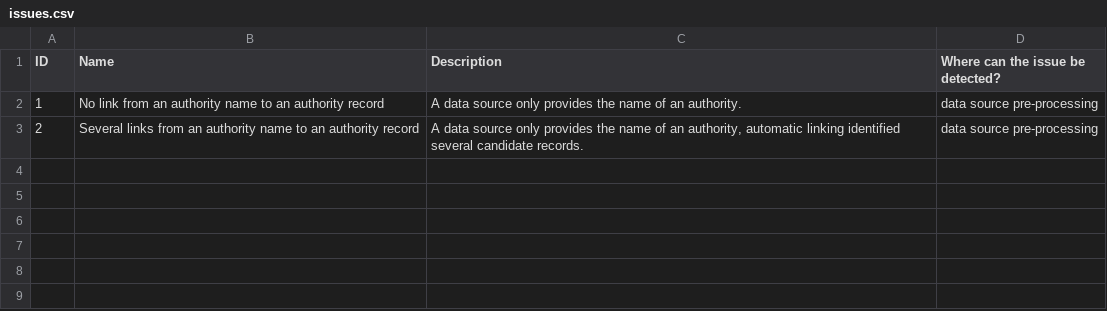
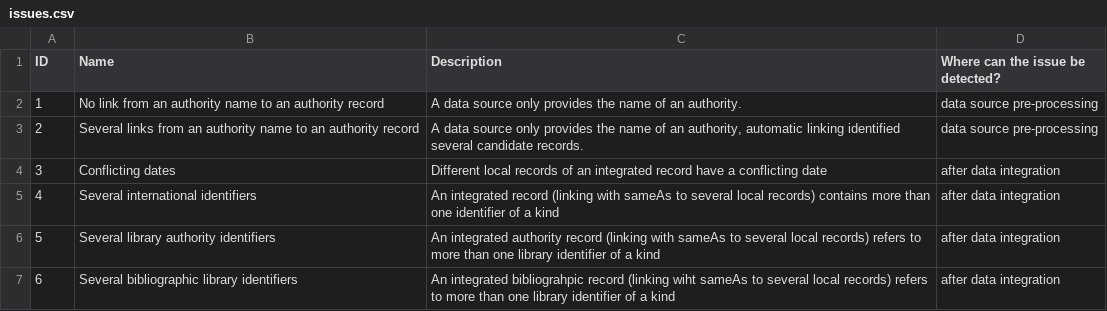
Before and after one commit to kbrbe/beltrans-data-integration, a CSV file: data-quality/issues.csv, drawn as a sheet.

Commit message:
more issues

```diff
--- a/data-quality/issues.csv
+++ b/data-quality/issues.csv
@@ -3 +3,5 @@
 "2","Several links from an authority name to an authority record","A data source only provides the name of an authority, automatic linking identified several candidate records.","data source pre-processing"
+"3","Conflicting dates","Different local records of an integrated record have a conflicting date","after data integration"
+"4","Several international identifiers","An integrated record (linking with sameAs to several local records) contains more than one identifier of a kind","after data integration"
+"5","Several library authority identifiers","An integrated authority record (linking with sameAs to several local records) refers to more than one library identifier of a kind","after data integration"
+"6","Several bibliographic library identifiers","An integrated bibliograhpic record (linking wiht sameAs to several local records) refers to more than one library identifier of a kind","after data integration"
```
Also changed, not shown: data-quality/integrated-issues.csv, data-quality/issue-root-causes.csv, 2 other files.
